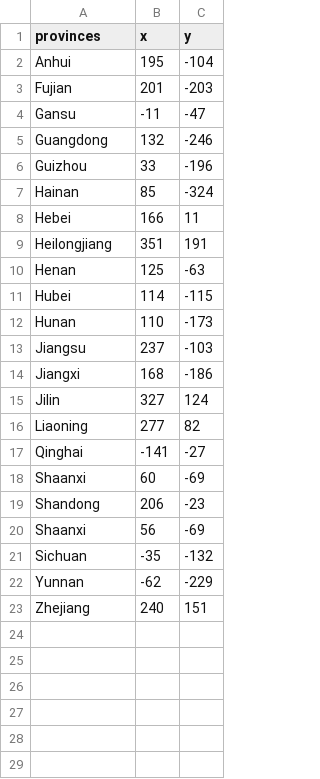
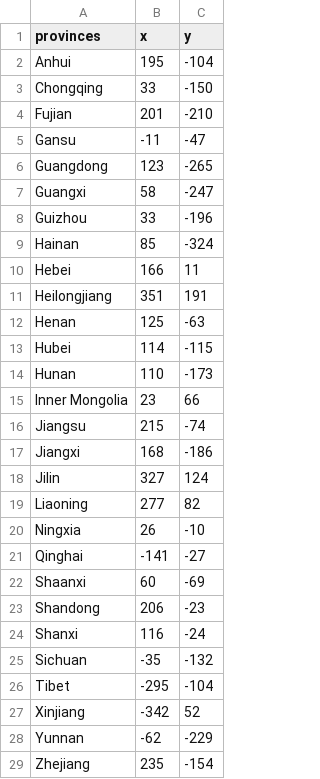
Before and after one commit to MilanGrujicic/Quizy, a CSV file: Data/chinese_provinces.csv, drawn as a sheet.

Commit message:
Updated list of chinese provinces

```diff
--- a/Data/chinese_provinces.csv
+++ b/Data/chinese_provinces.csv
@@ -2,5 +2,7 @@ provinces,x,y
 Anhui,195,-104
-Fujian,201,-203
+Chongqing,33,-150
+Fujian,201,-210
 Gansu,-11,-47
-Guangdong,132,-246
+Guangdong,123,-265
+Guangxi,58,-247
 Guizhou,33,-196
@@ -12,3 +14,4 @@ Hubei,114,-115
 Hunan,110,-173
-Jiangsu,237, -103
+Inner Mongolia,23,66
+Jiangsu,215,-74
 Jiangxi,168,-186
@@ -16,2 +19,3 @@ Jilin,327,124
 Liaoning,277,82
+Ningxia,26,-10
 Qinghai,-141,-27
@@ -19,5 +23,7 @@ Shaanxi,60,-69
 Shandong,206,-23
-Shaanxi,56,-69
+Shanxi,116,-24
 Sichuan,-35,-132
+Tibet,-295,-104
+Xinjiang,-342,52
 Yunnan,-62,-229
-Zhejiang,240,151
+Zhejiang,235,-154
```
